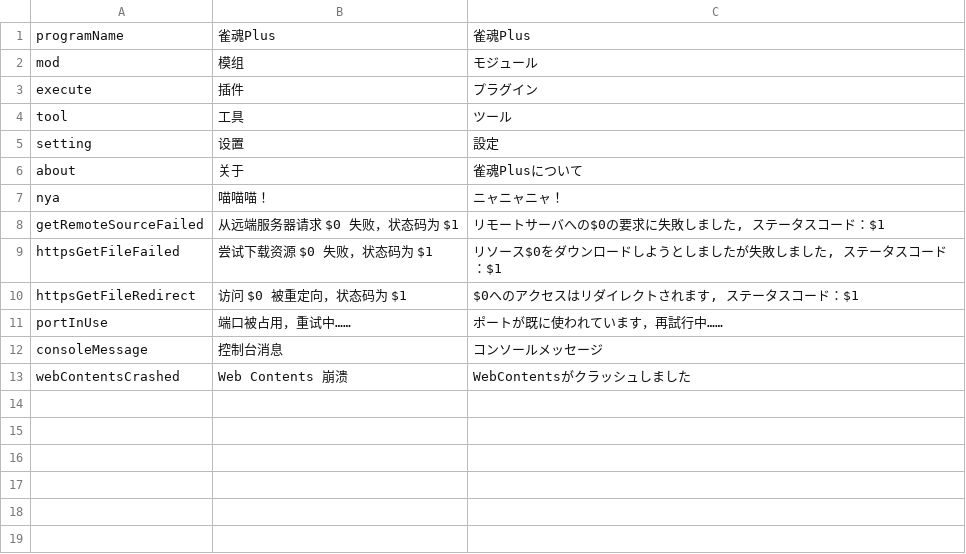
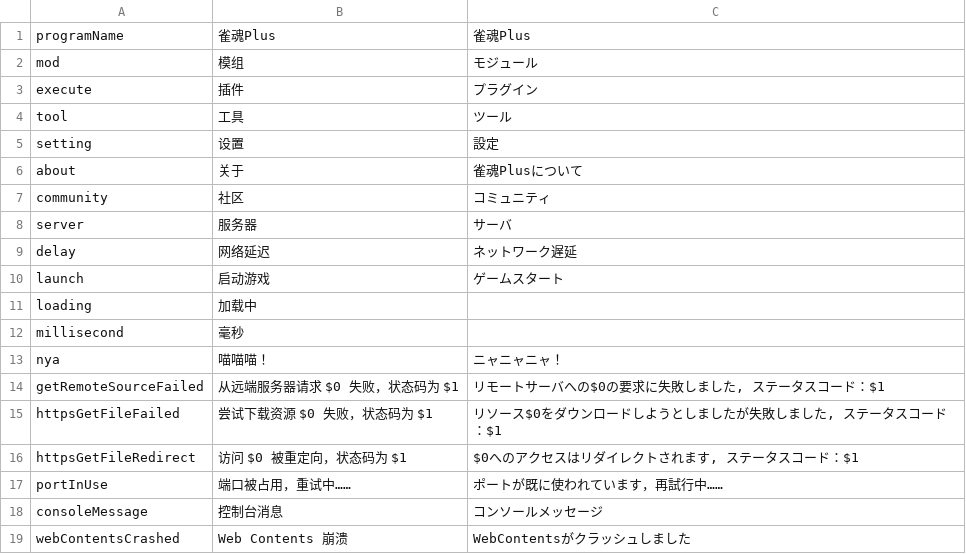
Before and after one commit to MajsoulPlus/majsoul-plus, a CSV file: i18n/locales/ja-JP/main.csv, drawn as a sheet.

```diff
--- a/i18n/locales/ja-JP/main.csv
+++ b/i18n/locales/ja-JP/main.csv
@@ -6,2 +6,8 @@ setting,设置,設定
 about,关于,雀魂Plusについて
+community,社区,コミュニティ
+server,服务器,サーバ
+delay,网络延迟,ネットワーク遅延
+launch,启动游戏,ゲームスタート
+loading,加载中,
+millisecond,毫秒,
 nya,喵喵喵！,ニャニャニャ！
```
Also changed, not shown: 15 other files.
